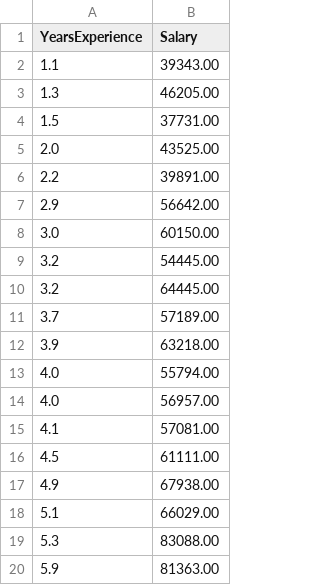
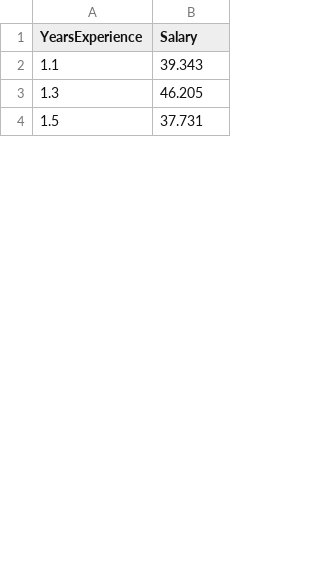
Before and after one commit to shakhscode/machine-learning, a CSV file: linear-regression/Salary_Data.csv, drawn as a sheet; only a part is shown; the diff covers the shown part only.

```diff
--- a/linear-regression/Salary_Data.csv
+++ b/linear-regression/Salary_Data.csv
@@ -1,20 +1,4 @@
 YearsExperience,Salary
-1.1,39343.00
-1.3,46205.00
-1.5,37731.00
-2.0,43525.00
-2.2,39891.00
-2.9,56642.00
-3.0,60150.00
-3.2,54445.00
-3.2,64445.00
-3.7,57189.00
-3.9,63218.00
-4.0,55794.00
-4.0,56957.00
-4.1,57081.00
-4.5,61111.00
-4.9,67938.00
-5.1,66029.00
-5.3,83088.00
-5.9,81363.00
+1.1,39.343
+1.3,46.205
+1.5,37.731
```
Also changed, not shown: 27 added rows and 11 removed rows elsewhere in this file, 3 other files.
